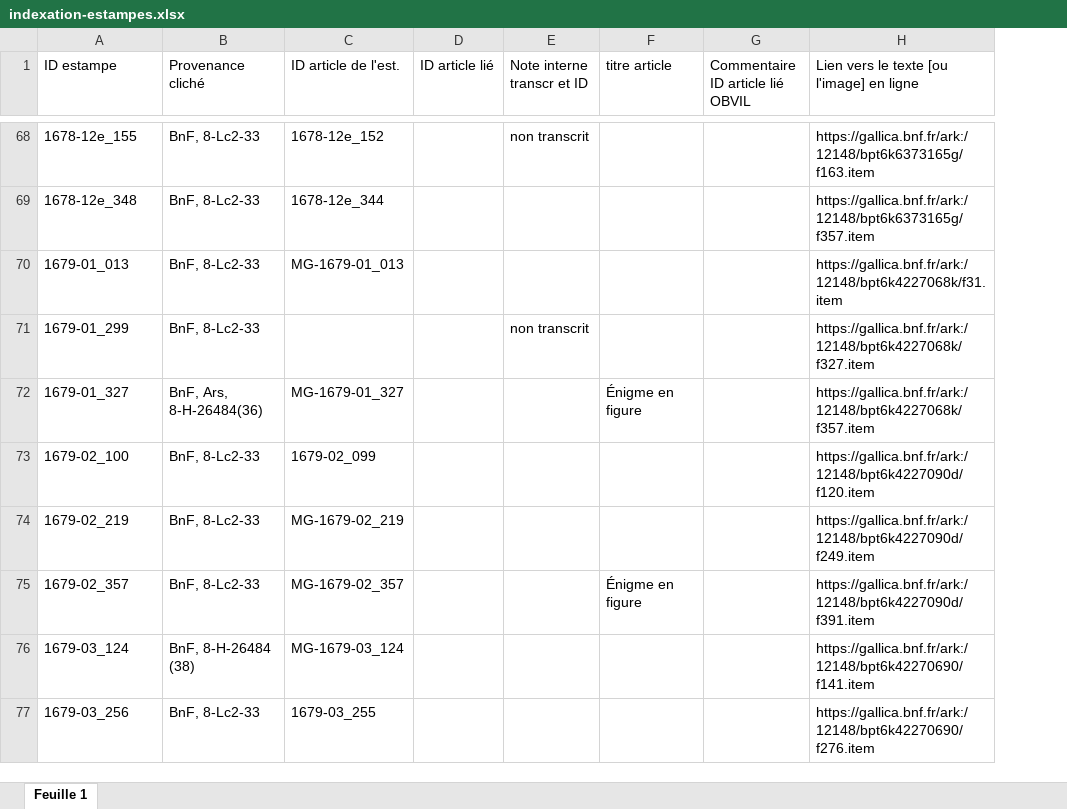
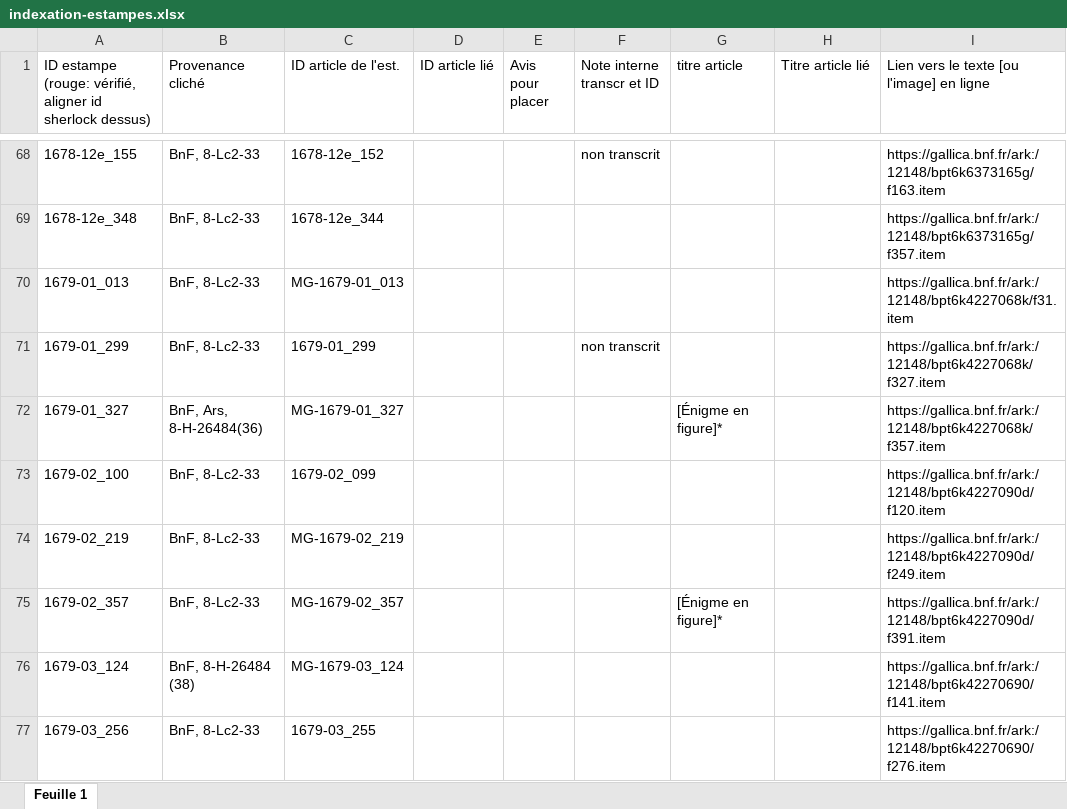
Before and after one commit to sherlock-iremus/mercure-galant-sources, an Excel workbook: indexation-estampes.xlsx, sheet Feuille 1, drawn as a sheet; only a part is shown, gaps mark what is left out; values as stored, in another font and other column widths than the file's, no cell formats; addresses are those after the commit; the diff covers the shown part only; the diff names each change by its address in the sheet, - before the commit and + after, or states it on an @@ line.

Commit message:
MAJ ID articles
MAJ ID articles, image, liens Gallica, jsq 1683-12

```diff
--- a/indexation-estampes.xlsx (sheet Feuille 1)
+++ b/indexation-estampes.xlsx (sheet Feuille 1)
+column E (Avis pour placer), empty
-A1: ID estampe
+A1: ID estampe (rouge: vérifié, aligner id sherlock dessus)
-H1: Commentaire ID article lié OBVIL
+H1: Titre article lié
-C71 (ID article de l'est.): (empty)
+C71 (ID article de l'est.): 1679-01_299
-G72 (titre article): Énigme en figure
+G72 (titre article): [Énigme en figure]*
-G75 (titre article): Énigme en figure
+G75 (titre article): [Énigme en figure]*
```
Also changed, not shown: 1 moved row and 257 edited cells elsewhere in this sheet, cell formats.
